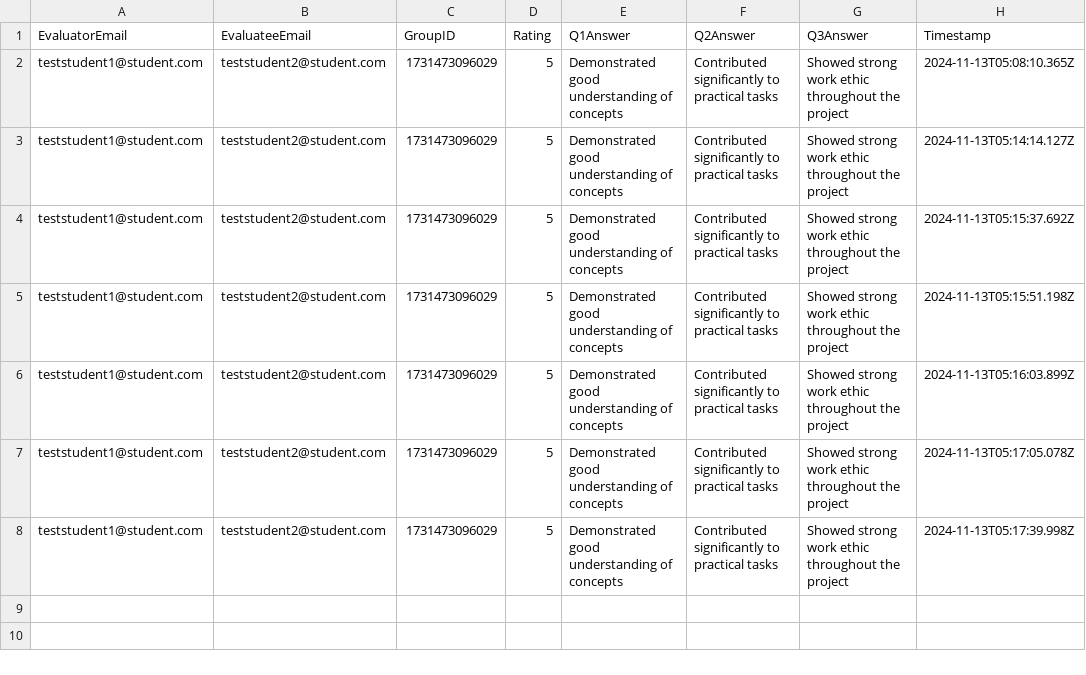
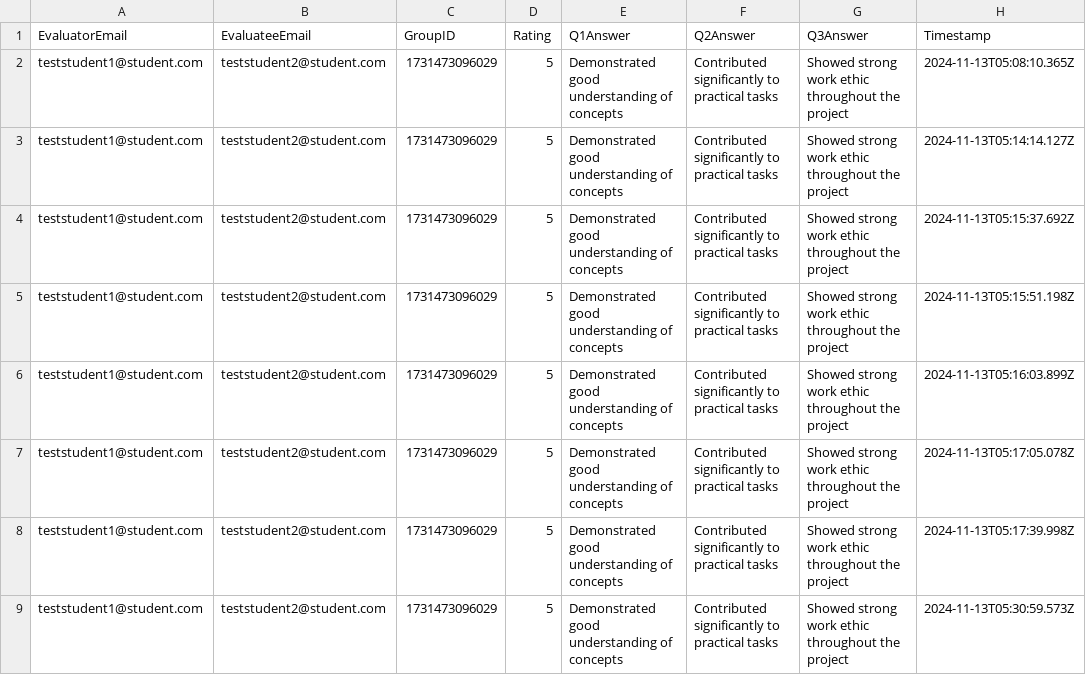
Before and after one commit to silvehh/anything-SOEN341_Project_F24, a CSV file: data/Evaluations.csv, drawn as a sheet.

```diff
--- a/data/Evaluations.csv
+++ b/data/Evaluations.csv
@@ -8 +8,2 @@ teststudent1@student.com,teststudent2@student.com,1731473096029,5,Demonstrated g
 teststudent1@student.com,teststudent2@student.com,1731473096029,5,Demonstrated good understanding of concepts,Contributed significantly to practical tasks,Showed strong work ethic throughout the project,2024-11-13T05:17:39.998Z
+teststudent1@student.com,teststudent2@student.com,1731473096029,5,Demonstrated good understanding of concepts,Contributed significantly to practical tasks,Showed strong work ethic throughout the project,2024-11-13T05:30:59.573Z
```
Also changed, not shown: 1 other file.
